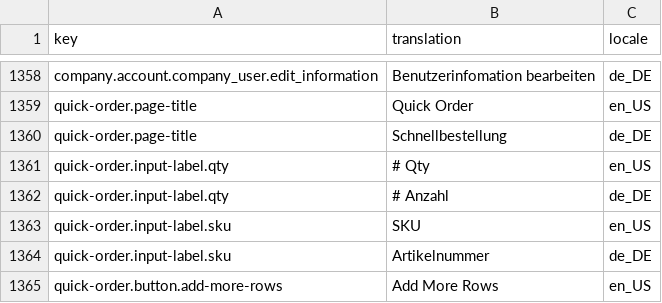
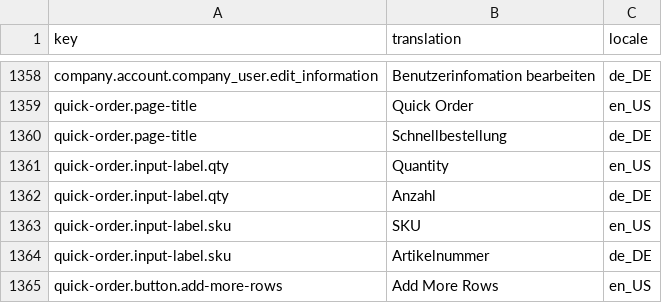
Before and after one commit to spryker-shop/b2b-demo-shop, a CSV file: data/import/glossary.csv, drawn as a sheet; only a part is shown, gaps mark what is left out.

Commit message:
added translations

```diff
--- a/data/import/glossary.csv
+++ b/data/import/glossary.csv
@@ -1360,4 +1360,4 @@ quick-order.page-title,Quick Order,en_US
 quick-order.page-title,Schnellbestellung,de_DE
-quick-order.input-label.qty,"# Qty",en_US
-quick-order.input-label.qty,"# Anzahl",de_DE
+quick-order.input-label.qty,"Quantity",en_US
+quick-order.input-label.qty,"Anzahl",de_DE
 quick-order.input-label.sku,SKU,en_US
```
Also changed, not shown: 1 other file.
